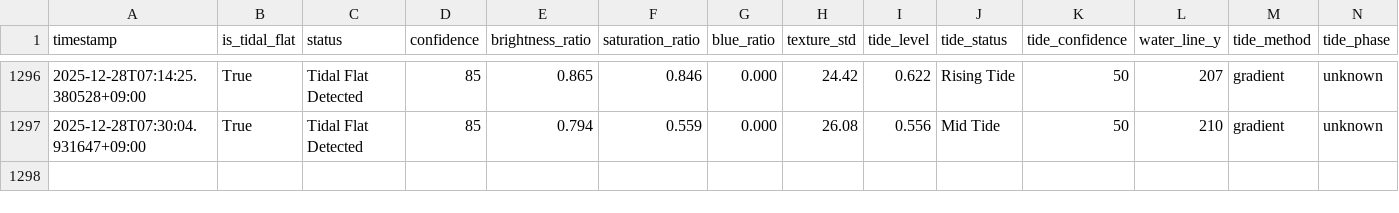
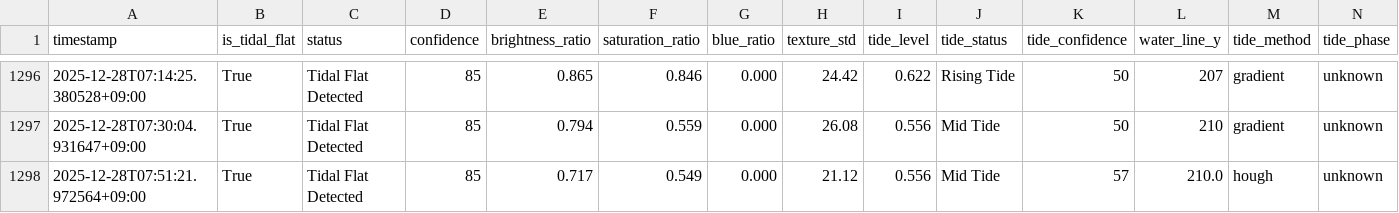
Before and after one commit to kitsukisaiseikyo-byte/nayako-higata, a CSV file: results/monitoring_log.csv, drawn as a sheet; only a part is shown, gaps mark what is left out; rows hold the shown columns only; the diff names each change by its address in the sheet, - before the commit and + after, or states it on an @@ line.

```diff
--- a/results/monitoring_log.csv
+++ b/results/monitoring_log.csv
+row 1298: 2025-12-28T07:51:21.972564+09:00 | True | Tidal Flat Detected | 85 | 0.717 | 0.549 | 0.000 | 21.12 | 0.556 | Mid Tide | 57 | 210.0 | hough | unknown
```
Also changed, not shown: 3 other files.
